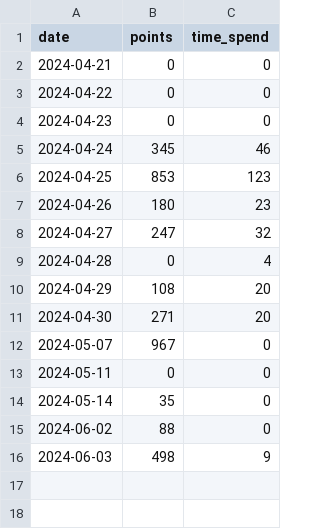
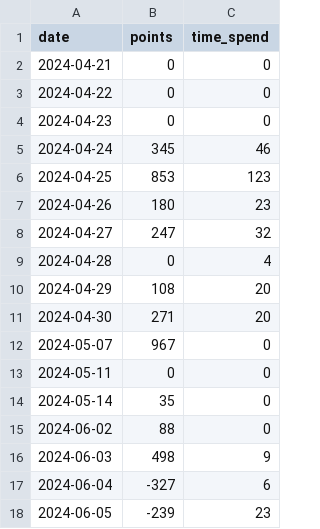
Before and after one commit to Simon125q/Boredom_recognition_app, a CSV file: userData.csv, drawn as a sheet; the diff names each change by its address in the sheet, - before the commit and + after, or states it on an @@ line.

Commit message:
added creating file with data after each session

```diff
--- a/userData.csv
+++ b/userData.csv
+row 17: 2024-06-04 | -327 | 6
+row 18: 2024-06-05 | -239 | 23
```
Also changed, not shown: 5 other files.
